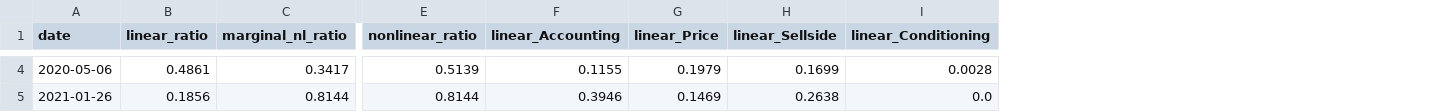
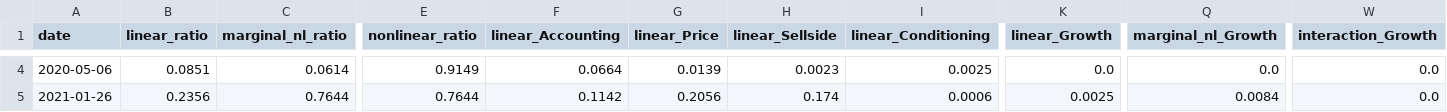
Before and after one commit to dnflsfud/ai-signal-portfolio, a CSV file: outputs/csv/li_attribution.csv, drawn as a sheet; only a part is shown, gaps mark what is left out; the diff covers the shown part only; the diff names each change by its address in the sheet, - before the commit and + after, or states it on an @@ line.

```diff
--- a/outputs/csv/li_attribution.csv
+++ b/outputs/csv/li_attribution.csv
+column K (linear_Growth), rows 4-5: 0.0 | 0.0025
+column Q (marginal_nl_Growth), rows 4-5: 0.0 | 0.0084
+column W (interaction_Growth), rows 4-5: 0.0 | 0.0
-B4 (linear_ratio): 0.4861
+B4 (linear_ratio): 0.0851
-C4 (marginal_nl_ratio): 0.3417
+C4 (marginal_nl_ratio): 0.0614
-E4 (nonlinear_ratio): 0.5139
+E4 (nonlinear_ratio): 0.9149
-F4 (linear_Accounting): 0.1155
+F4 (linear_Accounting): 0.0664
-G4 (linear_Price): 0.1979
+G4 (linear_Price): 0.0139
-H4 (linear_Sellside): 0.1699
+H4 (linear_Sellside): 0.0023
-I4 (linear_Conditioning): 0.0028
+I4 (linear_Conditioning): 0.0025
-B5 (linear_ratio): 0.1856
+B5 (linear_ratio): 0.2356
-C5 (marginal_nl_ratio): 0.8144
+C5 (marginal_nl_ratio): 0.7644
-E5 (nonlinear_ratio): 0.8144
+E5 (nonlinear_ratio): 0.7644
-F5 (linear_Accounting): 0.3946
+F5 (linear_Accounting): 0.1142
-G5 (linear_Price): 0.1469
+G5 (linear_Price): 0.2056
-H5 (linear_Sellside): 0.2638
+H5 (linear_Sellside): 0.174
-I5 (linear_Conditioning): 0.0
+I5 (linear_Conditioning): 0.0006
```
Also changed, not shown: 99 edited cells elsewhere in this file, outputs/csv/daily_performance.csv, outputs/csv/feature_importance.csv, 11 other files.
